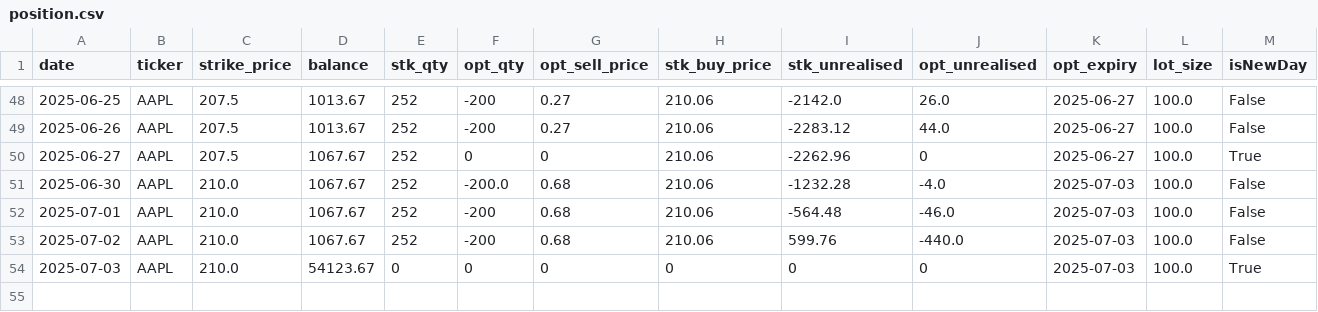
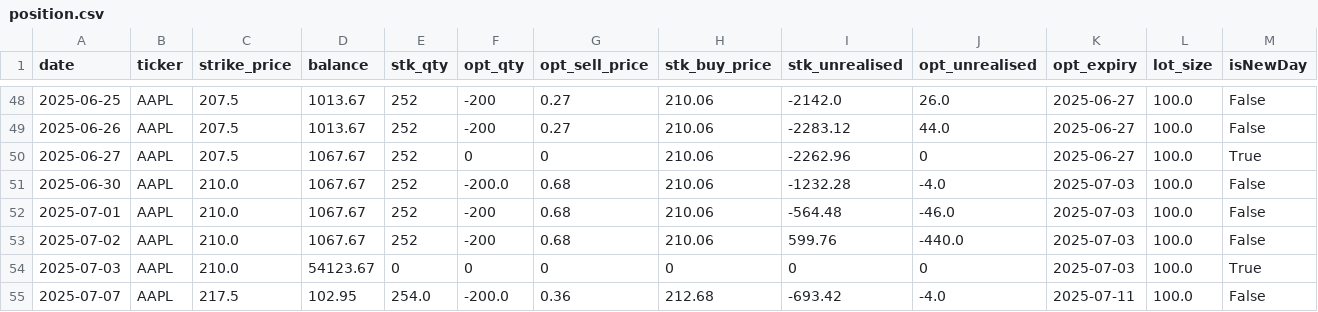
Before and after one commit to dhruvesh131199/covered_call_daily_update, a CSV file: sheets/position.csv, drawn as a sheet; only a part is shown, gaps mark what is left out; the diff names each change by its address in the sheet, - before the commit and + after, or states it on an @@ line.

```diff
--- a/sheets/position.csv
+++ b/sheets/position.csv
+row 55: 2025-07-07 | AAPL | 217.5 | 102.95 | 254.0 | -200.0 | 0.36 | 212.68 | -693.42 | -4.0 | 2025-07-11 | 100.0 | False
```
Also changed, not shown: sheets/summary.csv, sheets/volatility.csv, 1 other file.
